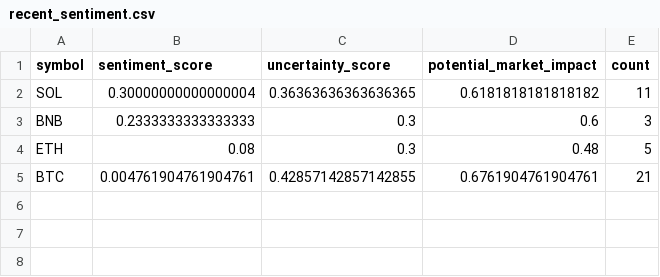
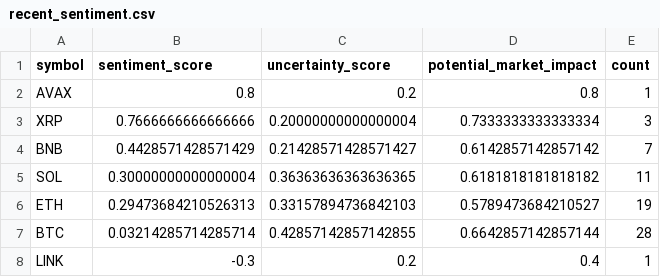
Before and after one commit to vd1371/vd1371.github.io, a CSV file: data/projects/recent_sentiment.csv, drawn as a sheet.

Commit message:
Update sentiment analysis

```diff
--- a/data/projects/recent_sentiment.csv
+++ b/data/projects/recent_sentiment.csv
@@ -1,5 +1,8 @@
 symbol,sentiment_score,uncertainty_score,potential_market_impact,count
+AVAX,0.8,0.2,0.8,1
+XRP,0.7666666666666666,0.20000000000000004,0.7333333333333334,3
+BNB,0.4428571428571429,0.21428571428571427,0.6142857142857142,7
 SOL,0.30000000000000004,0.36363636363636365,0.6181818181818182,11
-BNB,0.2333333333333333,0.3,0.6,3
-ETH,0.08,0.3,0.48,5
-BTC,0.004761904761904761,0.42857142857142855,0.6761904761904761,21
+ETH,0.29473684210526313,0.33157894736842103,0.5789473684210527,19
+BTC,0.03214285714285714,0.42857142857142855,0.6642857142857144,28
+LINK,-0.3,0.2,0.4,1
```
Also changed, not shown: 1 other file.
